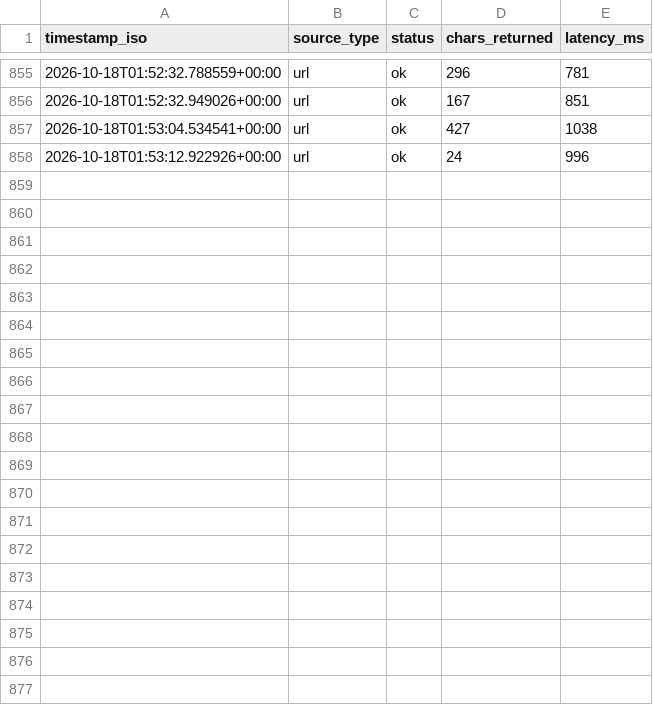
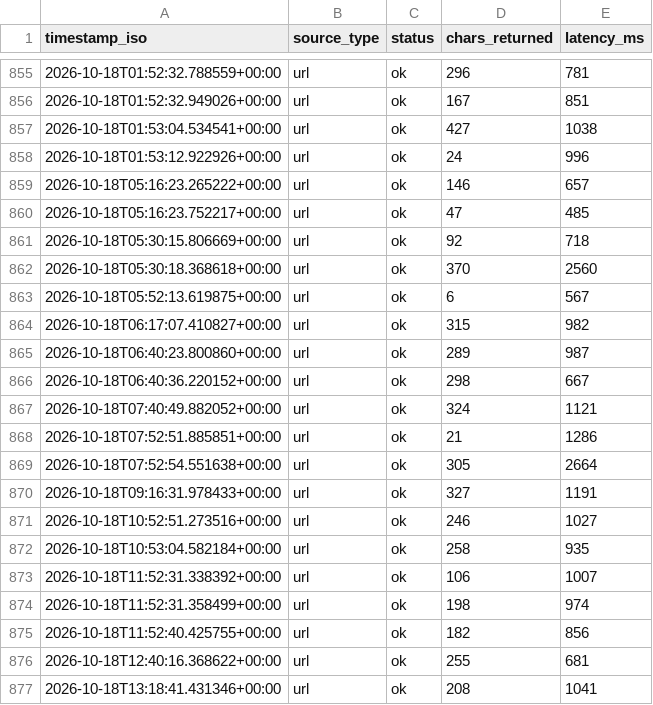
Before and after one commit to joekkiefc/kensa, a CSV file: vision_calls.csv, drawn as a sheet; only a part is shown, gaps mark what is left out; the diff covers the shown part only; the diff names each change by its address in the sheet, - before the commit and + after, or states it on an @@ line.

```diff
--- a/vision_calls.csv
+++ b/vision_calls.csv
+row 859: 2026-10-18T05:16:23.265222+00:00 | url | ok | 146 | 657
+row 860: 2026-10-18T05:16:23.752217+00:00 | url | ok | 47 | 485
+row 861: 2026-10-18T05:30:15.806669+00:00 | url | ok | 92 | 718
+row 862: 2026-10-18T05:30:18.368618+00:00 | url | ok | 370 | 2560
+row 863: 2026-10-18T05:52:13.619875+00:00 | url | ok | 6 | 567
+row 864: 2026-10-18T06:17:07.410827+00:00 | url | ok | 315 | 982
+row 865: 2026-10-18T06:40:23.800860+00:00 | url | ok | 289 | 987
+row 866: 2026-10-18T06:40:36.220152+00:00 | url | ok | 298 | 667
+row 867: 2026-10-18T07:40:49.882052+00:00 | url | ok | 324 | 1121
+row 868: 2026-10-18T07:52:51.885851+00:00 | url | ok | 21 | 1286
+row 869: 2026-10-18T07:52:54.551638+00:00 | url | ok | 305 | 2664
+row 870: 2026-10-18T09:16:31.978433+00:00 | url | ok | 327 | 1191
+row 871: 2026-10-18T10:52:51.273516+00:00 | url | ok | 246 | 1027
+row 872: 2026-10-18T10:53:04.582184+00:00 | url | ok | 258 | 935
+row 873: 2026-10-18T11:52:31.338392+00:00 | url | ok | 106 | 1007
+row 874: 2026-10-18T11:52:31.358499+00:00 | url | ok | 198 | 974
+row 875: 2026-10-18T11:52:40.425755+00:00 | url | ok | 182 | 856
+row 876: 2026-10-18T12:40:16.368622+00:00 | url | ok | 255 | 681
+row 877: 2026-10-18T13:18:41.431346+00:00 | url | ok | 208 | 1041
```
Also changed, not shown: 19 added rows elsewhere in this file, 1 other file.
